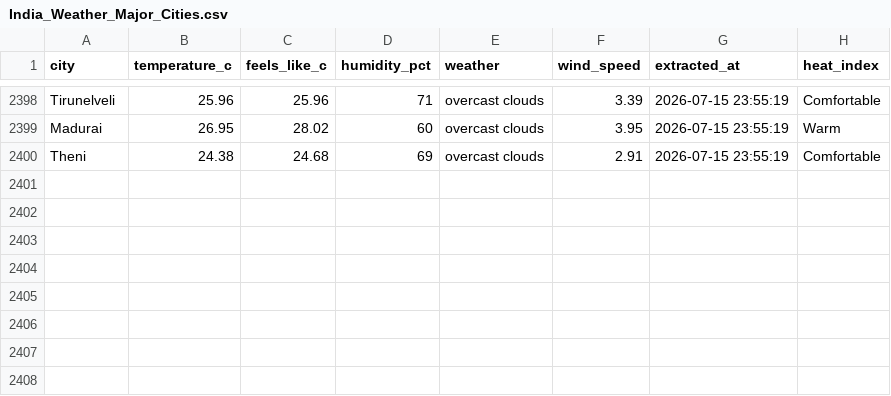
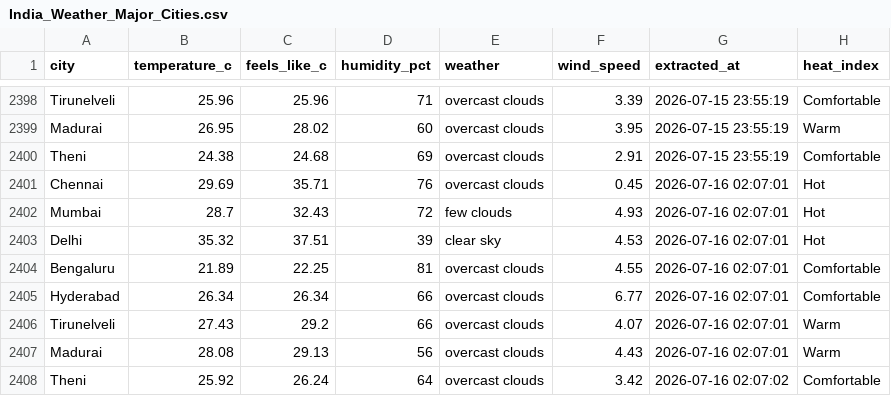
Before and after one commit to muthukarthiksrk/de-journey, a CSV file: India_Weather_Major_Cities.csv, drawn as a sheet; only a part is shown, gaps mark what is left out; the diff names each change by its address in the sheet, - before the commit and + after, or states it on an @@ line.

```diff
--- a/India_Weather_Major_Cities.csv
+++ b/India_Weather_Major_Cities.csv
+row 2401: Chennai | 29.69 | 35.71 | 76 | overcast clouds | 0.45 | 2026-07-16 02:07:01 | Hot
+row 2402: Mumbai | 28.7 | 32.43 | 72 | few clouds | 4.93 | 2026-07-16 02:07:01 | Hot
+row 2403: Delhi | 35.32 | 37.51 | 39 | clear sky | 4.53 | 2026-07-16 02:07:01 | Hot
+row 2404: Bengaluru | 21.89 | 22.25 | 81 | overcast clouds | 4.55 | 2026-07-16 02:07:01 | Comfortable
+row 2405: Hyderabad | 26.34 | 26.34 | 66 | overcast clouds | 6.77 | 2026-07-16 02:07:01 | Comfortable
+row 2406: Tirunelveli | 27.43 | 29.2 | 66 | overcast clouds | 4.07 | 2026-07-16 02:07:01 | Warm
+row 2407: Madurai | 28.08 | 29.13 | 56 | overcast clouds | 4.43 | 2026-07-16 02:07:01 | Warm
+row 2408: Theni | 25.92 | 26.24 | 64 | overcast clouds | 3.42 | 2026-07-16 02:07:02 | Comfortable
```
